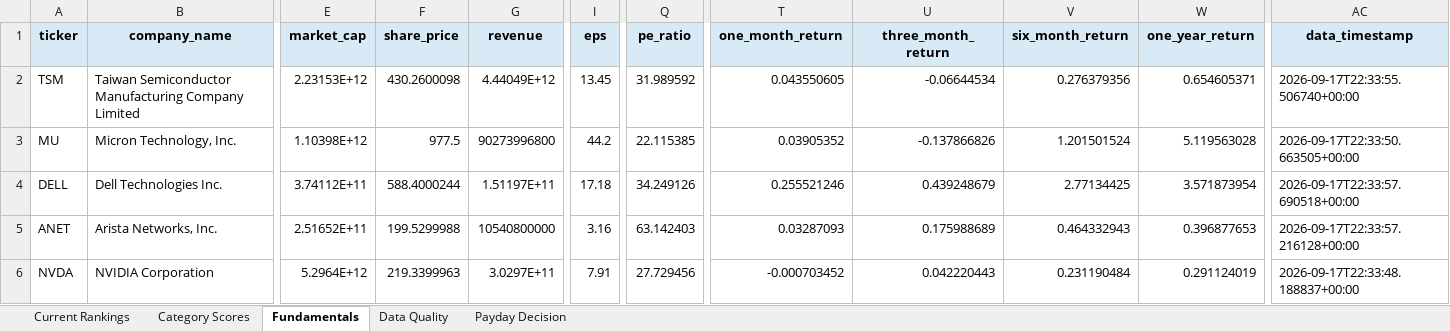
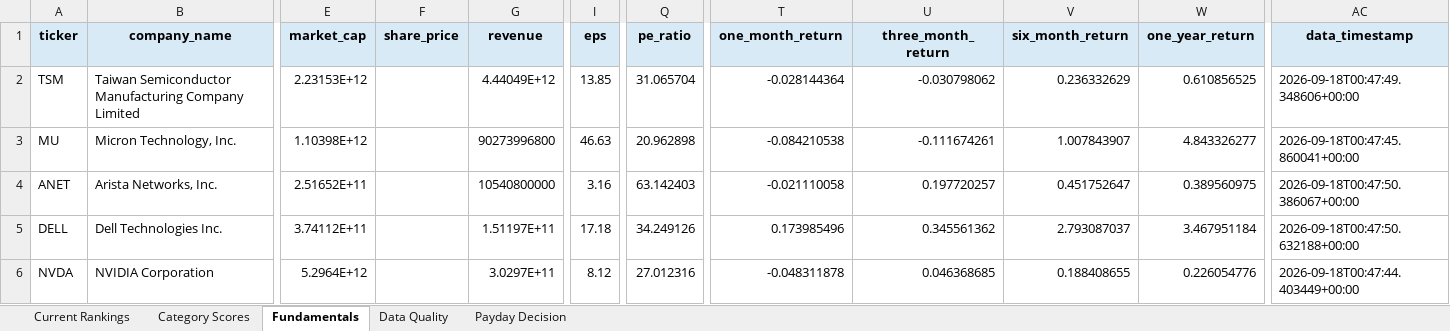
Before and after one commit to Grzesiak33/Version-2-Stock-Investment-Model, an Excel workbook: reports/investment_dashboard.xlsx, sheet Fundamentals, drawn as a sheet; only a part is shown, gaps mark what is left out; values as stored, in another font and other column widths than the file's, no borders; removed rows and columns are numbered as before the commit, all else as after; rows hold the shown columns only; the diff covers the shown part only; the diff names each change by its address in the sheet, - before the commit and + after, or states it on an @@ line.

```diff
--- a/reports/investment_dashboard.xlsx (sheet Fundamentals)
+++ b/reports/investment_dashboard.xlsx (sheet Fundamentals)
-F2 (share_price): 430.2600098
+F2 (share_price): (empty)
-I2 (eps): 13.45
+I2 (eps): 13.85
-Q2 (pe_ratio): 31.989592
+Q2 (pe_ratio): 31.065704
-T2 (one_month_return): 0.043550605
+T2 (one_month_return): -0.028144364
-U2 (three_month_return): -0.06644534
+U2 (three_month_return): -0.030798062
-V2 (six_month_return): 0.276379356
+V2 (six_month_return): 0.236332629
-W2 (one_year_return): 0.654605371
+W2 (one_year_return): 0.610856525
-AC2 (data_timestamp): 2026-09-17T22:33:55.506740+00:00
+AC2 (data_timestamp): 2026-09-18T00:47:49.348606+00:00
-F3 (share_price): 977.5
+F3 (share_price): (empty)
-I3 (eps): 44.2
+I3 (eps): 46.63
-Q3 (pe_ratio): 22.115385
+Q3 (pe_ratio): 20.962898
-T3 (one_month_return): 0.03905352
+T3 (one_month_return): -0.084210538
-U3 (three_month_return): -0.137866826
+U3 (three_month_return): -0.111674261
-V3 (six_month_return): 1.201501524
+V3 (six_month_return): 1.007843907
-W3 (one_year_return): 5.119563028
+W3 (one_year_return): 4.843326277
-AC3 (data_timestamp): 2026-09-17T22:33:50.663505+00:00
+AC3 (data_timestamp): 2026-09-18T00:47:45.860041+00:00
+row 4: ANET | Arista Networks, Inc. | 2.51652E+11 |  | 10540800000 | 3.16 | 63.142403 | -0.021110058 | 0.197720257 | 0.451752647 | 0.389560975 | 2026-09-18T00:47:50.386067+00:00
-F5 (share_price): 588.4000244
+F5 (share_price): (empty)
-T5 (one_month_return): 0.255521246
+T5 (one_month_return): 0.173985496
-U5 (three_month_return): 0.439248679
+U5 (three_month_return): 0.345561362
-V5 (six_month_return): 2.77134425
+V5 (six_month_return): 2.793087037
-W5 (one_year_return): 3.571873954
+W5 (one_year_return): 3.467951184
-AC5 (data_timestamp): 2026-09-17T22:33:57.690518+00:00
+AC5 (data_timestamp): 2026-09-18T00:47:50.632188+00:00
-row 5: ANET | Arista Networks, Inc. | 2.51652E+11 | 199.5299988 | 10540800000 | 3.16 | 63.142403 | 0.03287093 | 0.175988689 | 0.464332943 | 0.396877653 | 2026-09-17T22:33:57.216128+00:00
-F6 (share_price): 219.3399963
+F6 (share_price): (empty)
-I6 (eps): 7.91
+I6 (eps): 8.12
-Q6 (pe_ratio): 27.729456
+Q6 (pe_ratio): 27.012316
-T6 (one_month_return): -0.000703452
+T6 (one_month_return): -0.048311878
-U6 (three_month_return): 0.042220443
+U6 (three_month_return): 0.046368685
-V6 (six_month_return): 0.231190484
+V6 (six_month_return): 0.188408655
-W6 (one_year_return): 0.291124019
+W6 (one_year_return): 0.226054776
-AC6 (data_timestamp): 2026-09-17T22:33:48.188837+00:00
+AC6 (data_timestamp): 2026-09-18T00:47:44.403449+00:00
```
Also changed, not shown: 7 added rows, 7 removed rows and 108 edited cells elsewhere in this sheet, sheet Category Scores, sheet Current Rankings, sheet Data Quality, sheet Payday Decision, 32 other files.
